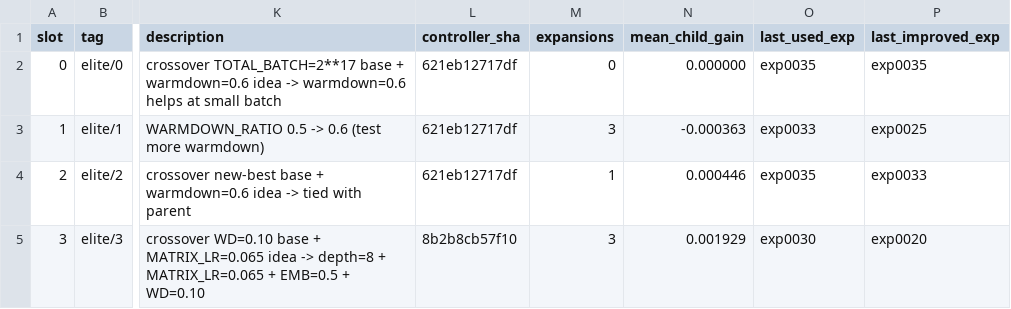
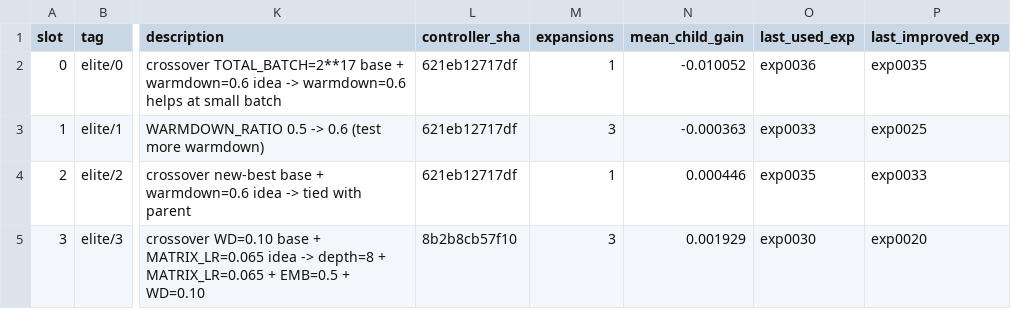
Before and after one commit to yidu0924/genetic-autoresearch, a TSV file: frontier.tsv, drawn as a sheet; only a part is shown, gaps mark what is left out; the diff names each change by its address in the sheet, - before the commit and + after, or states it on an @@ line.

```diff
--- a/frontier.tsv
+++ b/frontier.tsv
-M2 (expansions): 0
+M2 (expansions): 1
-N2 (mean_child_gain): 0.000000
+N2 (mean_child_gain): -0.010052
-O2 (last_used_exp): exp0035
+O2 (last_used_exp): exp0036
```
Also changed, not shown: controller_events.tsv, results.tsv, 4 other files.
